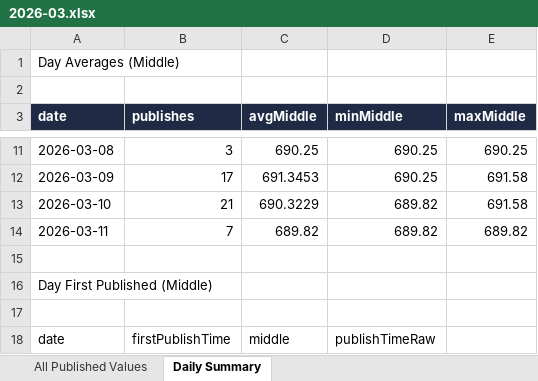
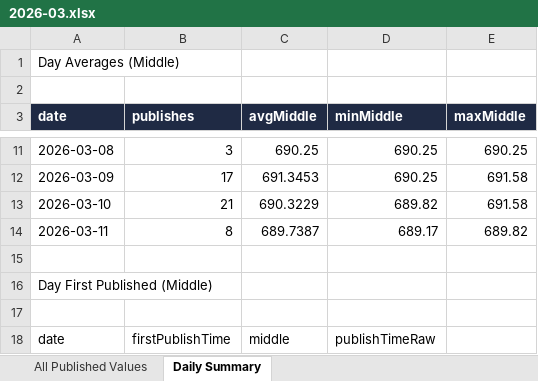
Before and after one commit to lsvkarunkumar/boc-usd-cny-dashboard, an Excel workbook: data/2026/2026-03.xlsx, sheet Daily Summary, drawn as a sheet; only a part is shown, gaps mark what is left out; values as stored, in another font and other column widths than the file's, no borders; the diff names each change by its address in the sheet, - before the commit and + after, or states it on an @@ line.

```diff
--- a/data/2026/2026-03.xlsx (sheet Daily Summary)
+++ b/data/2026/2026-03.xlsx (sheet Daily Summary)
-B14 (publishes): 7
+B14 (publishes): 8
-C14 (avgMiddle): 689.82
+C14 (avgMiddle): 689.7387
-D14 (minMiddle): 689.82
+D14 (minMiddle): 689.17
```
Also changed, not shown: sheet All Published Values, 3 other files.
